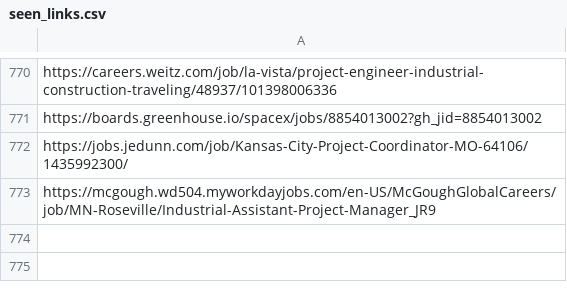
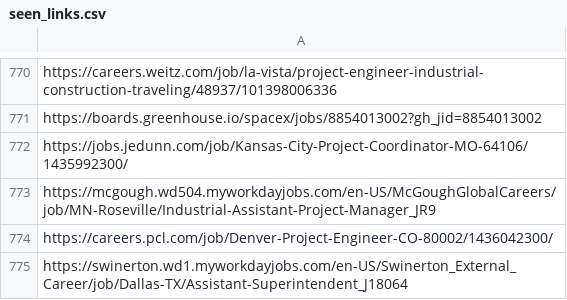
Before and after one commit to sandeepreddy46-max/Jobscrapper, a CSV file: seen_links.csv, drawn as a sheet; only a part is shown, gaps mark what is left out; the diff names each change by its address in the sheet, - before the commit and + after, or states it on an @@ line.

```diff
--- a/seen_links.csv
+++ b/seen_links.csv
+row 774: https://careers.pcl.com/job/Denver-Project-Engineer-CO-80002/1436042300/
+row 775: https://swinerton.wd1.myworkdayjobs.com/en-US/Swinerton_External_Career/job/Dallas-TX/Assistant-Superintendent_J18064
```
Also changed, not shown: current_jobs.csv, new_jobs.csv, 2 other files.
